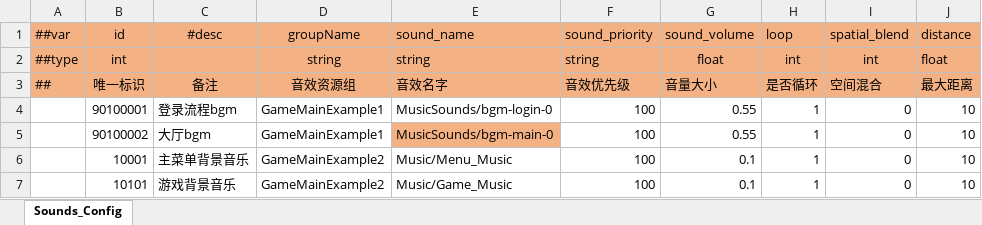
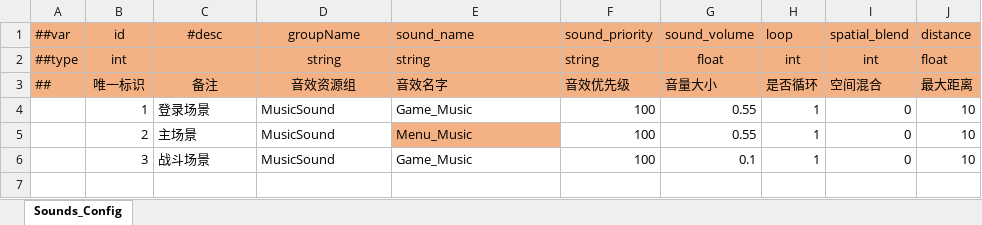
Before and after one commit to bibokesi/sanguo, an Excel workbook: LubanTools/DesignerConfigs/Datas/S_声音相关/Sounds_Config.xlsx, sheet Sounds_Config, drawn as a sheet; values as stored, in another font and other column widths than the file's, no borders; removed rows and columns are numbered as before the commit, all else as after; the diff names each change by its address in the sheet, - before the commit and + after, or states it on an @@ line.

```diff
--- a/LubanTools/DesignerConfigs/Datas/S_声音相关/Sounds_Config.xlsx (sheet Sounds_Config)
+++ b/LubanTools/DesignerConfigs/Datas/S_声音相关/Sounds_Config.xlsx (sheet Sounds_Config)
-B4: 90100001
+B4: 1
-C4: 登录流程bgm
+C4: 登录场景
-D4:D5: GameMainExample1
+D4:D5: MusicSound
-E4: MusicSounds/bgm-login-0
+E4: Game_Music
-B5: 90100002
+B5: 2
-C5: 大厅bgm
+C5: 主场景
-E5: MusicSounds/bgm-main-0
+E5: Menu_Music
-row 6:  | 10001 | 主菜单背景音乐 | GameMainExample2 | Music/Menu_Music | 100 | 0.1 | 1 | 0 | 10
-B6: 10101
+B6: 3
-C6: 游戏背景音乐
+C6: 战斗场景
-D6: GameMainExample2
+D6: MusicSound
-E6: Music/Game_Music
+E6: Game_Music
```
Also changed, not shown: 11 other files.
